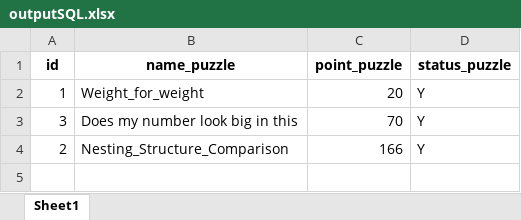
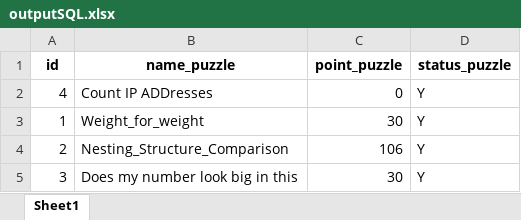
Before and after one commit to Velial-squaB-Denisco/Python_SQL, an Excel workbook: outputSQL.xlsx, sheet Sheet1, drawn as a sheet; values as stored, in another font and other column widths than the file's, no borders; removed rows and columns are numbered as before the commit, all else as after; the diff names each change by its address in the sheet, - before the commit and + after, or states it on an @@ line.

Commit message:
v5.2.2

```diff
--- a/outputSQL.xlsx (sheet Sheet1)
+++ b/outputSQL.xlsx (sheet Sheet1)
+row 2: 4 | Count IP ADDresses | 0 | Y
-C3 (point_puzzle): 20
+C3 (point_puzzle): 30
-row 3: 3 | Does my number look big in this | 70 | Y
-C4 (point_puzzle): 166
+C4 (point_puzzle): 106
+row 5: 3 | Does my number look big in this | 30 | Y
```
